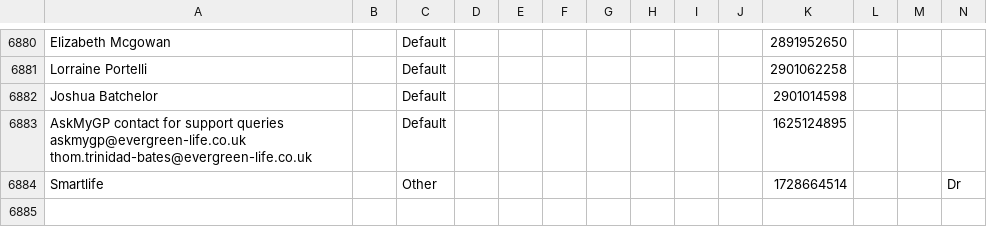
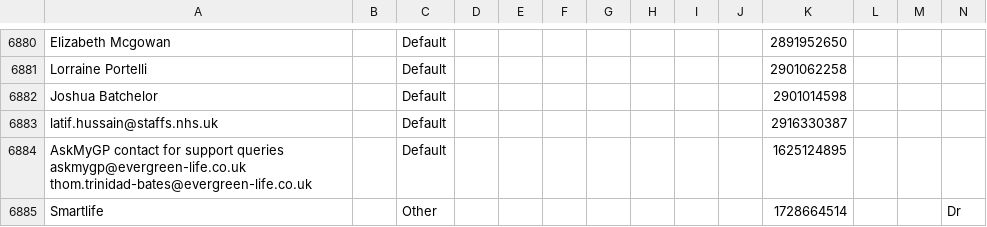
Before and after one commit to JCRedmoorHealth/vercel-mcp-python, a CSV file: Boards data/Individuals Board.csv, drawn as a sheet; only a part is shown, gaps mark what is left out; rows hold the shown columns only; the diff names each change by its address in the sheet, - before the commit and + after, or states it on an @@ line.

```diff
--- a/Boards data/Individuals Board.csv
+++ b/Boards data/Individuals Board.csv
+row 6883: latif.hussain@staffs.nhs.uk |  | Default |  |  |  |  |  |  |  | 2916330387
```
Also changed, not shown: Boards data/FollowUpList.csv, Boards data/InvoicesAndCollections.csv, 3 other files.
